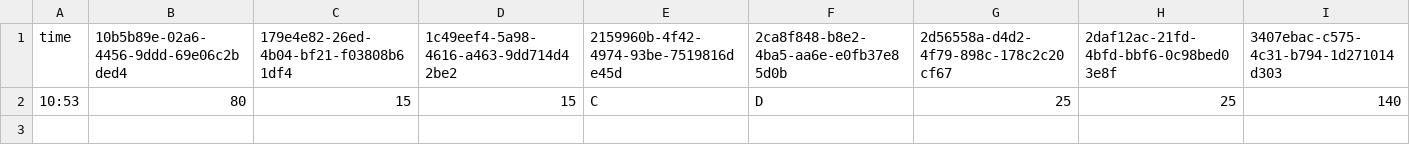
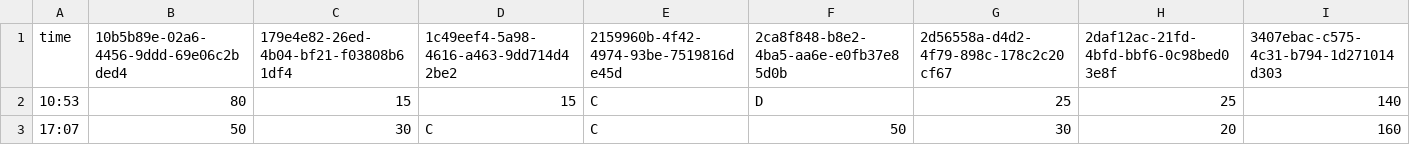
Before and after one commit to mushafeel/park-wait-history, a CSV file: data/tds/2026-10/2026-10-12.csv, drawn as a sheet; only a part is shown; rows hold the shown columns only; the diff names each change by its address in the sheet, - before the commit and + after, or states it on an @@ line.

```diff
--- a/data/tds/2026-10/2026-10-12.csv
+++ b/data/tds/2026-10/2026-10-12.csv
+row 3: 17:07 | 50 | 30 | C | C | 50 | 30 | 20 | 160
```
Also changed, not shown: data/tdl/2026-10/2026-10-12.csv.
